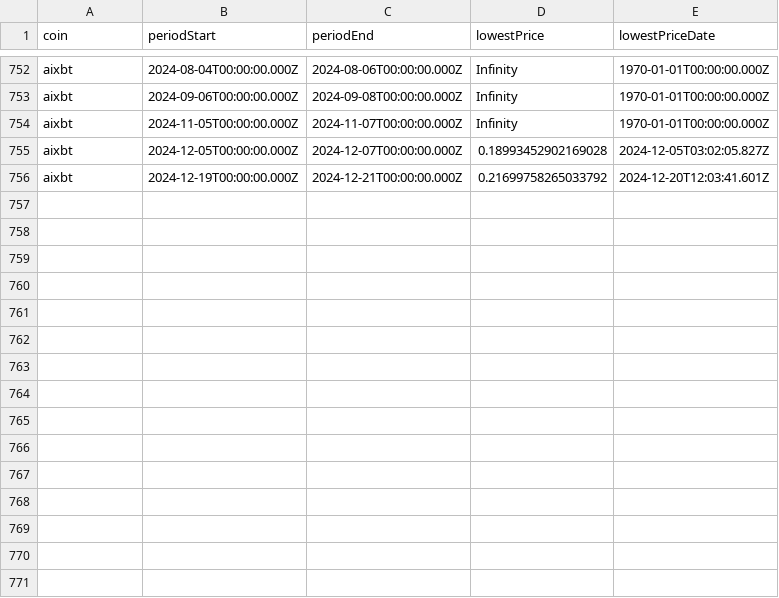
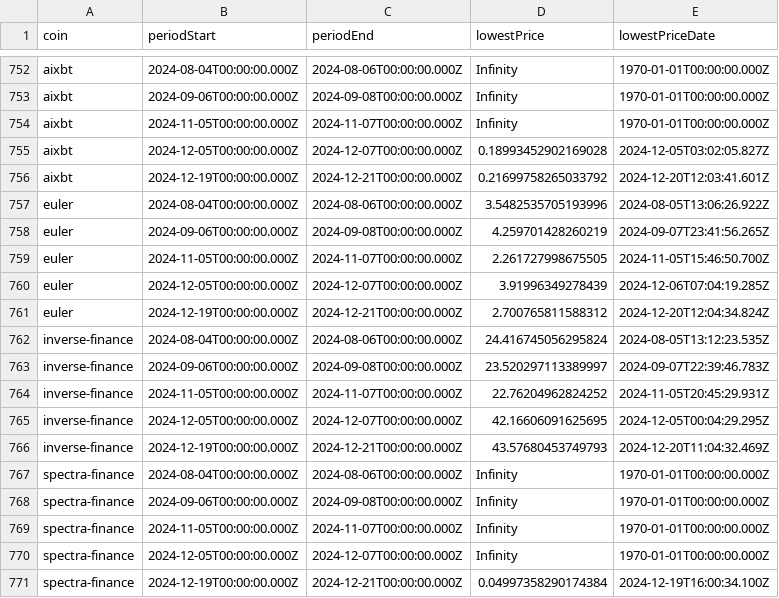
Before and after one commit to 0xmountaintop/coin-strength, a CSV file: results/price_data.csv, drawn as a sheet; only a part is shown, gaps mark what is left out; the diff names each change by its address in the sheet, - before the commit and + after, or states it on an @@ line.

```diff
--- a/results/price_data.csv
+++ b/results/price_data.csv
+row 757: euler | 2024-08-04T00:00:00.000Z | 2024-08-06T00:00:00.000Z | 3.5482535705193996 | 2024-08-05T13:06:26.922Z
+row 758: euler | 2024-09-06T00:00:00.000Z | 2024-09-08T00:00:00.000Z | 4.259701428260219 | 2024-09-07T23:41:56.265Z
+row 759: euler | 2024-11-05T00:00:00.000Z | 2024-11-07T00:00:00.000Z | 2.261727998675505 | 2024-11-05T15:46:50.700Z
+row 760: euler | 2024-12-05T00:00:00.000Z | 2024-12-07T00:00:00.000Z | 3.91996349278439 | 2024-12-06T07:04:19.285Z
+row 761: euler | 2024-12-19T00:00:00.000Z | 2024-12-21T00:00:00.000Z | 2.700765811588312 | 2024-12-20T12:04:34.824Z
+row 762: inverse-finance | 2024-08-04T00:00:00.000Z | 2024-08-06T00:00:00.000Z | 24.416745056295824 | 2024-08-05T13:12:23.535Z
+row 763: inverse-finance | 2024-09-06T00:00:00.000Z | 2024-09-08T00:00:00.000Z | 23.520297113389997 | 2024-09-07T22:39:46.783Z
+row 764: inverse-finance | 2024-11-05T00:00:00.000Z | 2024-11-07T00:00:00.000Z | 22.76204962824252 | 2024-11-05T20:45:29.931Z
+row 765: inverse-finance | 2024-12-05T00:00:00.000Z | 2024-12-07T00:00:00.000Z | 42.16606091625695 | 2024-12-05T00:04:29.295Z
+row 766: inverse-finance | 2024-12-19T00:00:00.000Z | 2024-12-21T00:00:00.000Z | 43.57680453749793 | 2024-12-20T11:04:32.469Z
+row 767: spectra-finance | 2024-08-04T00:00:00.000Z | 2024-08-06T00:00:00.000Z | Infinity | 1970-01-01T00:00:00.000Z
+row 768: spectra-finance | 2024-09-06T00:00:00.000Z | 2024-09-08T00:00:00.000Z | Infinity | 1970-01-01T00:00:00.000Z
+row 769: spectra-finance | 2024-11-05T00:00:00.000Z | 2024-11-07T00:00:00.000Z | Infinity | 1970-01-01T00:00:00.000Z
+row 770: spectra-finance | 2024-12-05T00:00:00.000Z | 2024-12-07T00:00:00.000Z | Infinity | 1970-01-01T00:00:00.000Z
+row 771: spectra-finance | 2024-12-19T00:00:00.000Z | 2024-12-21T00:00:00.000Z | 0.04997358290174384 | 2024-12-19T16:00:34.100Z
```
Also changed, not shown: results/2024/12/2024-12-31.csv.
